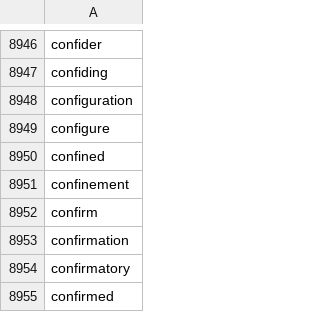
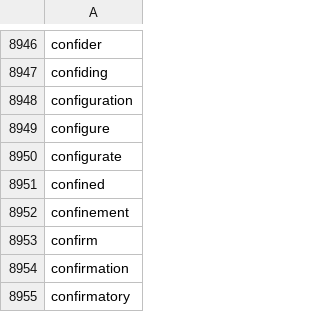
Before and after one commit to crate-ci/typos, a CSV file: crates/typos-dict/assets/english.csv, drawn as a sheet; only a part is shown, gaps mark what is left out; the shorter side is filled out with more unchanged rows; the diff names each change by its address in the sheet, - before the commit and + after, or states it on an @@ line.

Commit message:
feat(dict): December additions
Fixes #1431

```diff
--- a/crates/typos-dict/assets/english.csv
+++ b/crates/typos-dict/assets/english.csv
+row 8950: configurate
```
Also changed, not shown: 3 other files.
